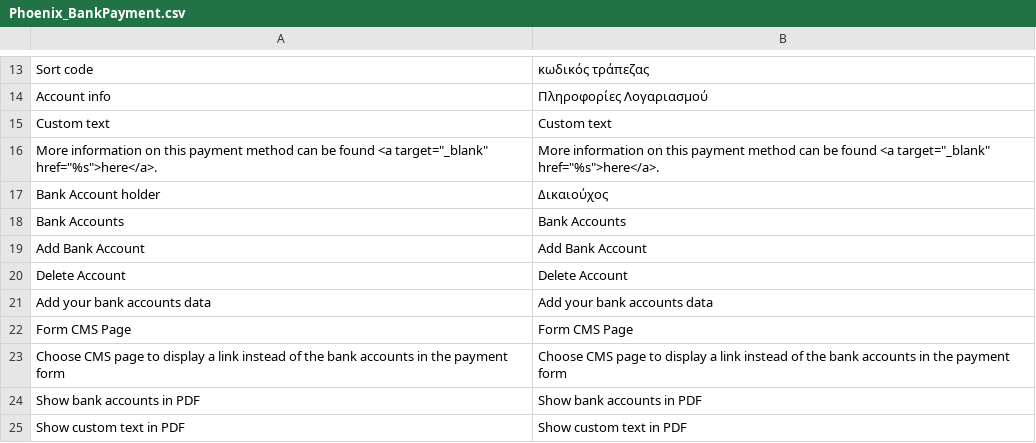
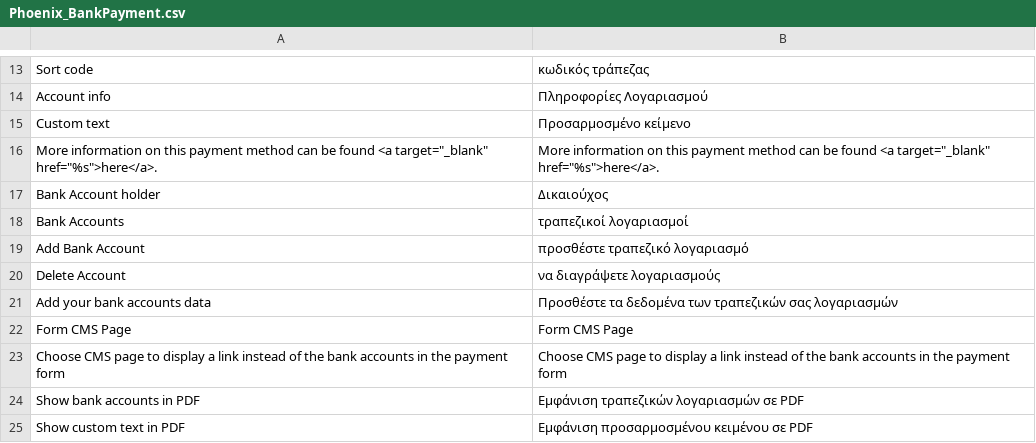
Before and after one commit to PHOENIX-MEDIA/Magento-BankPayment, a CSV file: app/locale/el_GR/Phoenix_BankPayment.csv, drawn as a sheet; only a part is shown, gaps mark what is left out.

```diff
--- a/app/locale/el_GR/Phoenix_BankPayment.csv
+++ b/app/locale/el_GR/Phoenix_BankPayment.csv
@@ -14,12 +14,12 @@
 "Account info","Πληροφορίες Λογαριασμού"
-"Custom text","Custom text"
+"Custom text","Προσαρμοσμένο κείμενο"
 "More information on this payment method can be found <a target=""_blank"" href=""%s"">here</a>.","More information on this payment method can be found <a target=""_blank"" href=""%s"">here</a>."
 "Bank Account holder","Δικαιούχος"
-"Bank Accounts","Bank Accounts"
-"Add Bank Account","Add Bank Account"
-"Delete Account","Delete Account"
-"Add your bank accounts data","Add your bank accounts data"
+"Bank Accounts","τραπεζικοί λογαριασμοί"
+"Add Bank Account","προσθέστε τραπεζικό λογαριασμό"
+"Delete Account","να διαγράψετε λογαριασμούς"
+"Add your bank accounts data","Προσθέστε τα δεδομένα των τραπεζικών σας λογαριασμών"
 "Form CMS Page","Form CMS Page"
 "Choose CMS page to display a link instead of the bank accounts in the payment form","Choose CMS page to display a link instead of the bank accounts in the payment form"
-"Show bank accounts in PDF","Show bank accounts in PDF"
-"Show custom text in PDF","Show custom text in PDF"
+"Show bank accounts in PDF","Εμφάνιση τραπεζικών λογαριασμών σε PDF"
+"Show custom text in PDF","Εμφάνιση προσαρμοσμένου κειμένου σε PDF"
```
Also changed, not shown: app/locale/de_DE/Phoenix_BankPayment.csv, app/locale/es_ES/Phoenix_BankPayment.csv, 5 other files.
